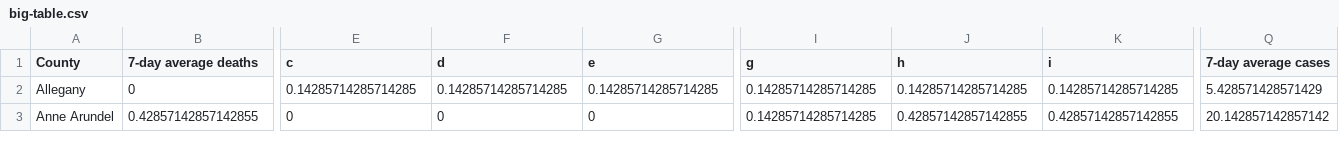
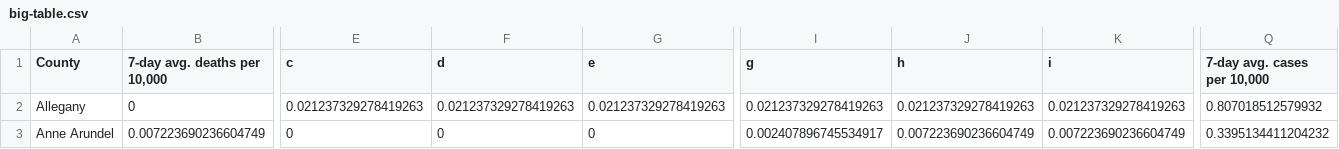
Before and after one commit to Baltimore-Sun/md-covid-scraper, a CSV file: big-table.csv, drawn as a sheet; only a part is shown, gaps mark what is left out; the diff covers the shown part only; the diff names each change by its address in the sheet, - before the commit and + after, or states it on an @@ line.

```diff
--- a/big-table.csv
+++ b/big-table.csv
-B1: 7-day average deaths
+B1: 7-day avg. deaths per 10,000
-Q1: 7-day average cases
+Q1: 7-day avg. cases per 10,000
-E2 (c): 0.14285714285714285
+E2 (c): 0.021237329278419263
-F2 (d): 0.14285714285714285
+F2 (d): 0.021237329278419263
-G2 (e): 0.14285714285714285
+G2 (e): 0.021237329278419263
-I2 (g): 0.14285714285714285
+I2 (g): 0.021237329278419263
-J2 (h): 0.14285714285714285
+J2 (h): 0.021237329278419263
-K2 (i): 0.14285714285714285
+K2 (i): 0.021237329278419263
-Q2 (7-day avg. cases per 10,000): 5.428571428571429
+Q2 (7-day avg. cases per 10,000): 0.807018512579932
-B3 (7-day avg. deaths per 10,000): 0.42857142857142855
+B3 (7-day avg. deaths per 10,000): 0.007223690236604749
-I3 (g): 0.14285714285714285
+I3 (g): 0.002407896745534917
-J3 (h): 0.42857142857142855
+J3 (h): 0.007223690236604749
-K3 (i): 0.42857142857142855
+K3 (i): 0.007223690236604749
-Q3 (7-day avg. cases per 10,000): 20.142857142857142
+Q3 (7-day avg. cases per 10,000): 0.3395134411204232
```
Also changed, not shown: 183 edited cells elsewhere in this file.
